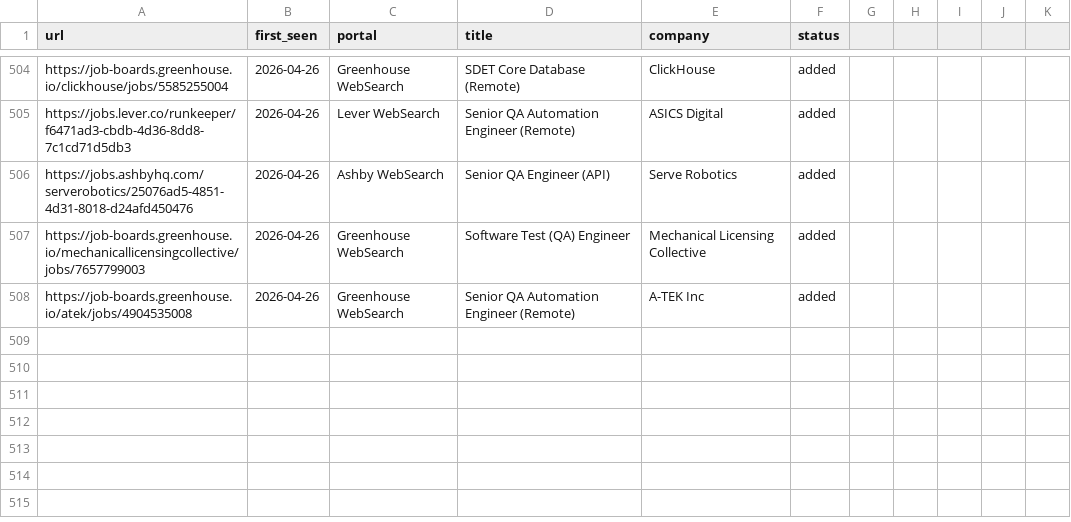
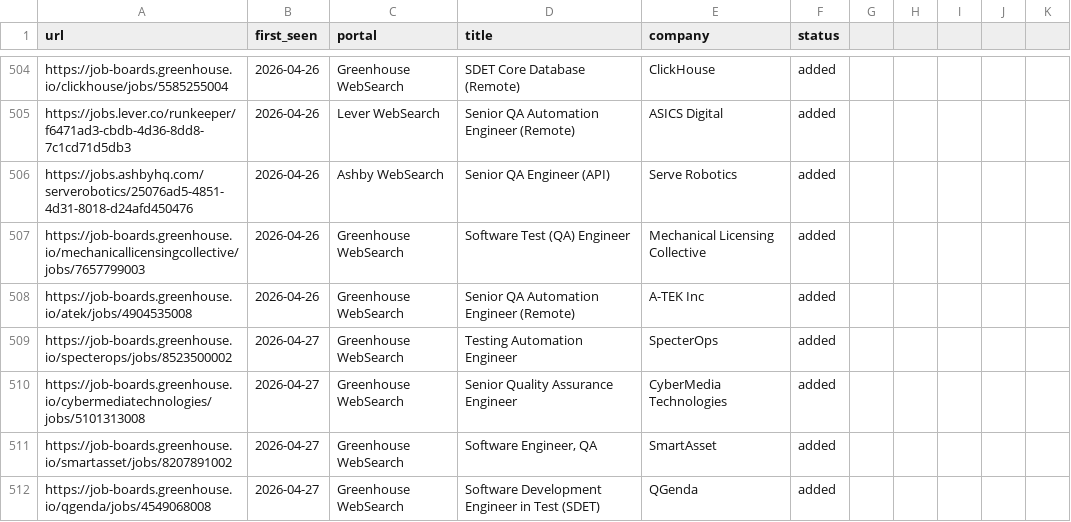
Before and after one commit to ahmets34/career-ops, a TSV file: data/scan-history.tsv, drawn as a sheet; only a part is shown, gaps mark what is left out.

Commit message:
scan: websearch 2026-04-27 08:17 EDT - 4 new offers
SpecterOps (Remote US), CyberMedia Technologies (Remote US),
SmartAsset (Remote Contiguous US), QGenda (Remote/Atlanta-Ohio).
Checked 525 known URLs for dedup across 10+ search queries.

```diff
--- a/data/scan-history.tsv
+++ b/data/scan-history.tsv
@@ -508 +508,5 @@ https://job-boards.greenhouse.io/mechanicallicensingcollective/jobs/7657799003	2
 https://job-boards.greenhouse.io/atek/jobs/4904535008	2026-04-26	Greenhouse WebSearch	Senior QA Automation Engineer (Remote)	A-TEK Inc	added
+https://job-boards.greenhouse.io/specterops/jobs/8523500002	2026-04-27	Greenhouse WebSearch	Testing Automation Engineer	SpecterOps	added
+https://job-boards.greenhouse.io/cybermediatechnologies/jobs/5101313008	2026-04-27	Greenhouse WebSearch	Senior Quality Assurance Engineer	CyberMedia Technologies	added
+https://job-boards.greenhouse.io/smartasset/jobs/8207891002	2026-04-27	Greenhouse WebSearch	Software Engineer, QA	SmartAsset	added
+https://job-boards.greenhouse.io/qgenda/jobs/4549068008	2026-04-27	Greenhouse WebSearch	Software Development Engineer in Test (SDET)	QGenda	added
```
Also changed, not shown: 1 other file.
